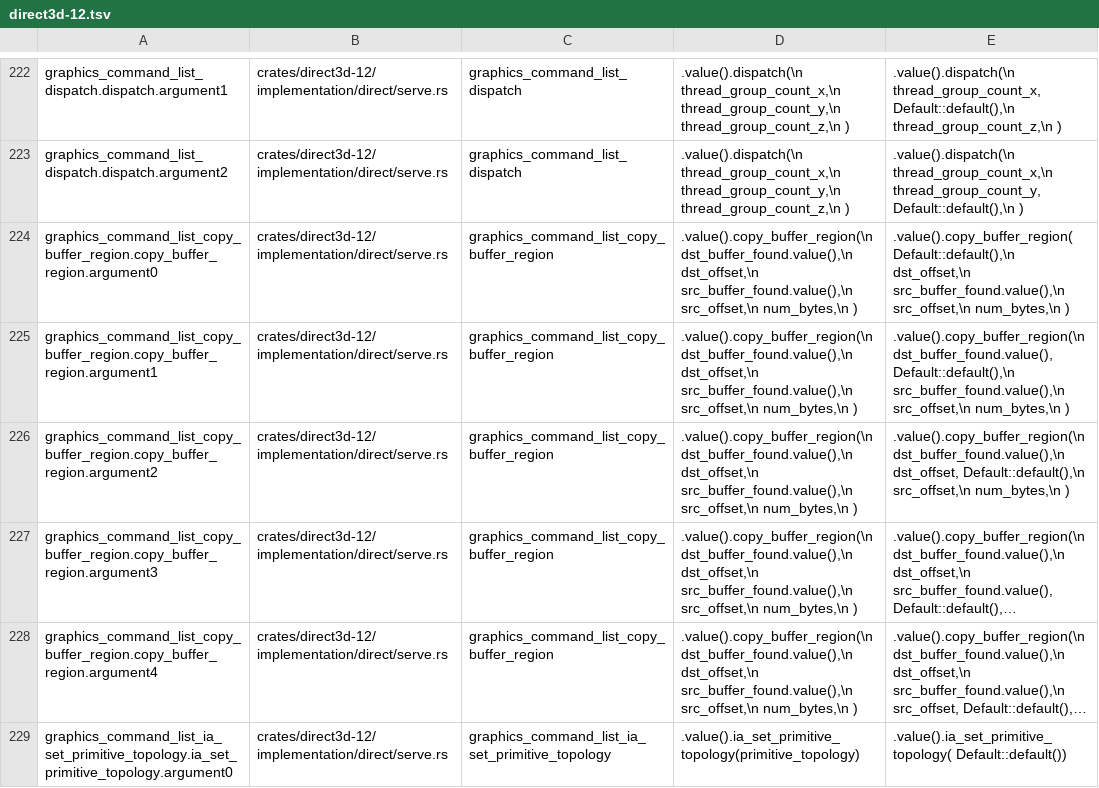
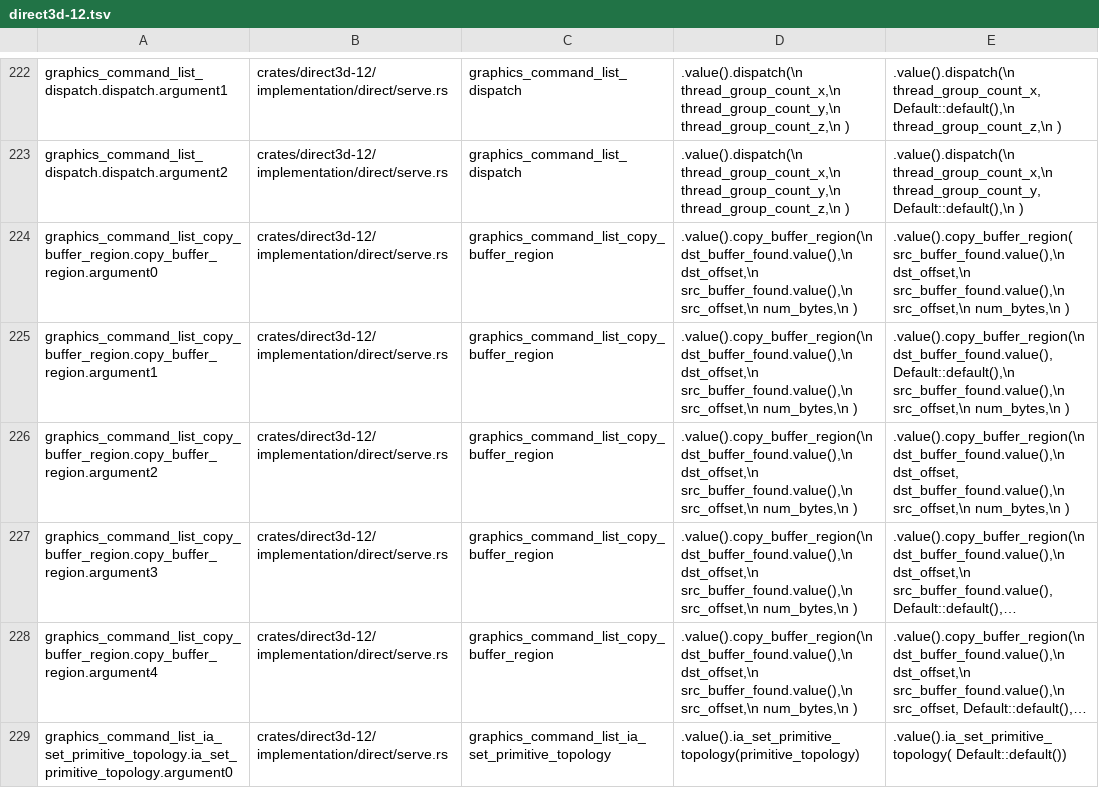
Before and after one commit to Declarative-labs/wcontainers, a TSV file: tools/api-crate-generator/plants/direct3d-12.tsv, drawn as a sheet; only a part is shown, gaps mark what is left out; long unchanged cells end in …; the diff covers the shown part only; the diff names each change by its address in the sheet, - before the commit and + after, or states it on an @@ line.

```diff
--- a/tools/api-crate-generator/plants/direct3d-12.tsv
+++ b/tools/api-crate-generator/plants/direct3d-12.tsv
-E224: .value().copy_buffer_region( Default::default(),\n dst_offset,\n src_buffer_found.value(),\n…
+E224: .value().copy_buffer_region( src_buffer_found.value(),\n dst_offset,\n src_buffer_found.value(),\n…
-E226: …dst_buffer_found.value(),\n dst_offset, Default::default(),\n src_offset,\n num_bytes,\n…
+E226: …dst_buffer_found.value(),\n dst_offset, dst_buffer_found.value(),\n src_offset,\n num_bytes,\n…
```
Also changed, not shown: 2 added rows, 2 removed rows and 16 edited cells elsewhere in this file, 16 other files.
